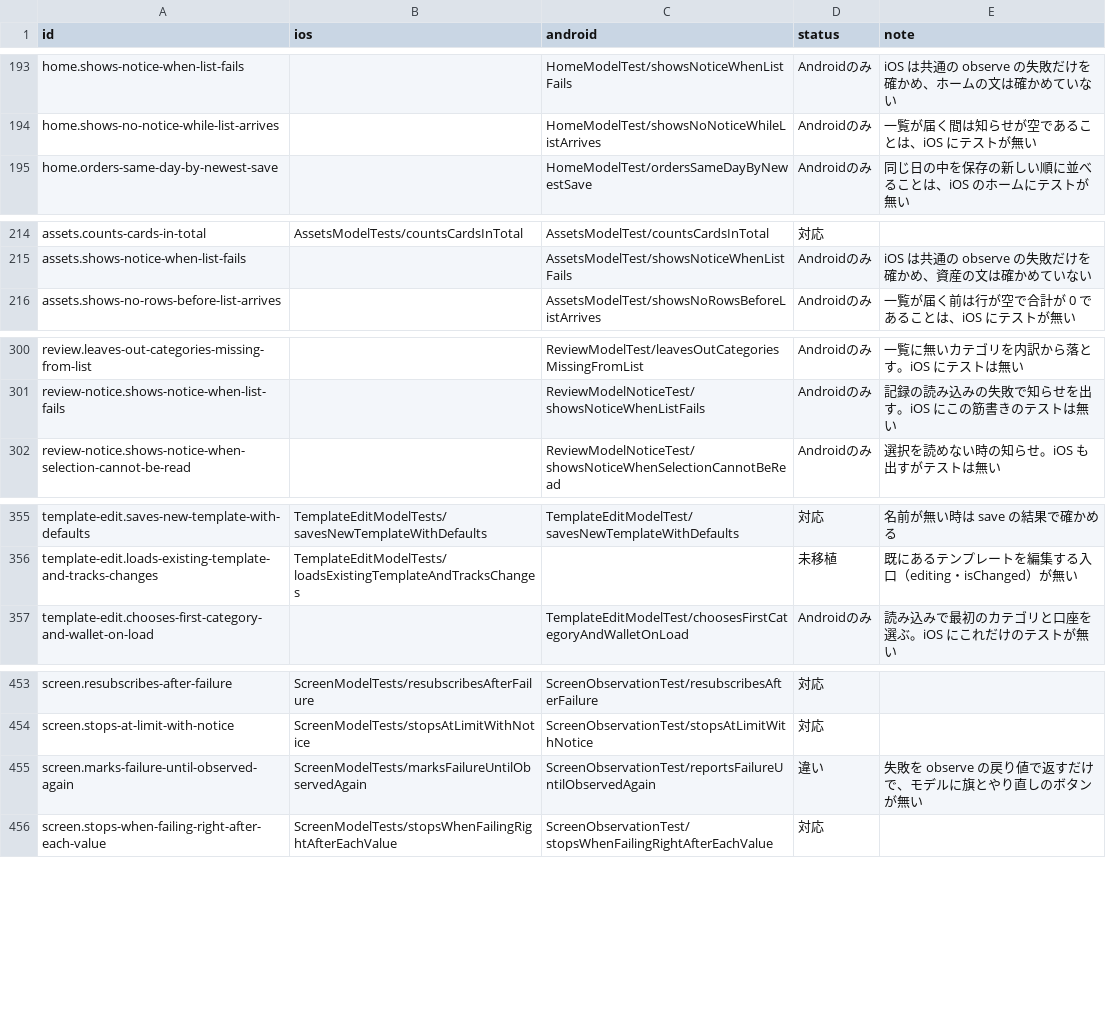
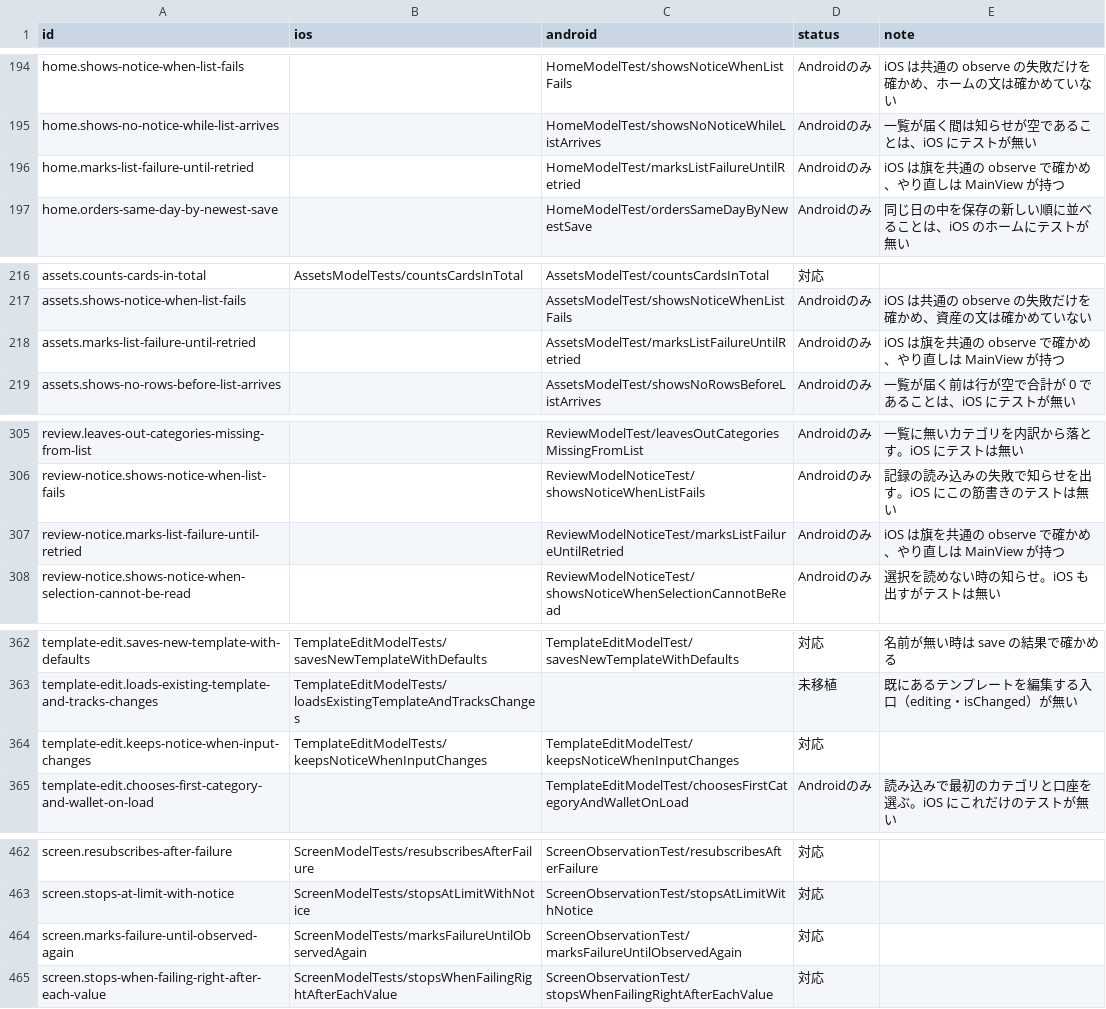
Before and after one commit to yossibank/kakeibot, a TSV file: spec/scenarios/models.tsv, drawn as a sheet; only a part is shown, gaps mark what is left out; the diff covers the shown part only.

```diff
--- a/spec/scenarios/models.tsv
+++ b/spec/scenarios/models.tsv
@@ -194,2 +195,3 @@ home.shows-notice-when-list-fails		HomeModelTest/showsNoticeWhenListFails	Androi
 home.shows-no-notice-while-list-arrives		HomeModelTest/showsNoNoticeWhileListArrives	Androidのみ	一覧が届く間は知らせが空であることは、iOS にテストが無い
+home.marks-list-failure-until-retried		HomeModelTest/marksListFailureUntilRetried	Androidのみ	iOS は旗を共通の observe で確かめ、やり直しは MainView が持つ
 home.orders-same-day-by-newest-save		HomeModelTest/ordersSameDayByNewestSave	Androidのみ	同じ日の中を保存の新しい順に並べることは、iOS のホームにテストが無い
@@ -215,2 +217,3 @@ assets.counts-cards-in-total	AssetsModelTests/countsCardsInTotal	AssetsModelTest
 assets.shows-notice-when-list-fails		AssetsModelTest/showsNoticeWhenListFails	Androidのみ	iOS は共通の observe の失敗だけを確かめ、資産の文は確かめていない
+assets.marks-list-failure-until-retried		AssetsModelTest/marksListFailureUntilRetried	Androidのみ	iOS は旗を共通の observe で確かめ、やり直しは MainView が持つ
 assets.shows-no-rows-before-list-arrives		AssetsModelTest/showsNoRowsBeforeListArrives	Androidのみ	一覧が届く前は行が空で合計が 0 であることは、iOS にテストが無い
@@ -301,2 +306,3 @@ review.leaves-out-categories-missing-from-list		ReviewModelTest/leavesOutCategor
 review-notice.shows-notice-when-list-fails		ReviewModelNoticeTest/showsNoticeWhenListFails	Androidのみ	記録の読み込みの失敗で知らせを出す。iOS にこの筋書きのテストは無い
+review-notice.marks-list-failure-until-retried		ReviewModelNoticeTest/marksListFailureUntilRetried	Androidのみ	iOS は旗を共通の observe で確かめ、やり直しは MainView が持つ
 review-notice.shows-notice-when-selection-cannot-be-read		ReviewModelNoticeTest/showsNoticeWhenSelectionCannotBeRead	Androidのみ	選択を読めない時の知らせ。iOS も出すがテストは無い
@@ -356,2 +363,3 @@ template-edit.saves-new-template-with-defaults	TemplateEditModelTests/savesNewTe
 template-edit.loads-existing-template-and-tracks-changes	TemplateEditModelTests/loadsExistingTemplateAndTracksChanges		未移植	既にあるテンプレートを編集する入口（editing・isChanged）が無い
+template-edit.keeps-notice-when-input-changes	TemplateEditModelTests/keepsNoticeWhenInputChanges	TemplateEditModelTest/keepsNoticeWhenInputChanges	対応	
 template-edit.chooses-first-category-and-wallet-on-load		TemplateEditModelTest/choosesFirstCategoryAndWalletOnLoad	Androidのみ	読み込みで最初のカテゴリと口座を選ぶ。iOS にこれだけのテストが無い
@@ -454,3 +463,3 @@ screen.resubscribes-after-failure	ScreenModelTests/resubscribesAfterFailure	Scre
 screen.stops-at-limit-with-notice	ScreenModelTests/stopsAtLimitWithNotice	ScreenObservationTest/stopsAtLimitWithNotice	対応	
-screen.marks-failure-until-observed-again	ScreenModelTests/marksFailureUntilObservedAgain	ScreenObservationTest/reportsFailureUntilObservedAgain	違い	失敗を observe の戻り値で返すだけで、モデルに旗とやり直しのボタンが無い
+screen.marks-failure-until-observed-again	ScreenModelTests/marksFailureUntilObservedAgain	ScreenObservationTest/marksFailureUntilObservedAgain	対応	
 screen.stops-when-failing-right-after-each-value	ScreenModelTests/stopsWhenFailingRightAfterEachValue	ScreenObservationTest/stopsWhenFailingRightAfterEachValue	対応	
```
Also changed, not shown: 8 added rows, 1 removed row and 1 edited cell elsewhere in this file, 37 other files.
